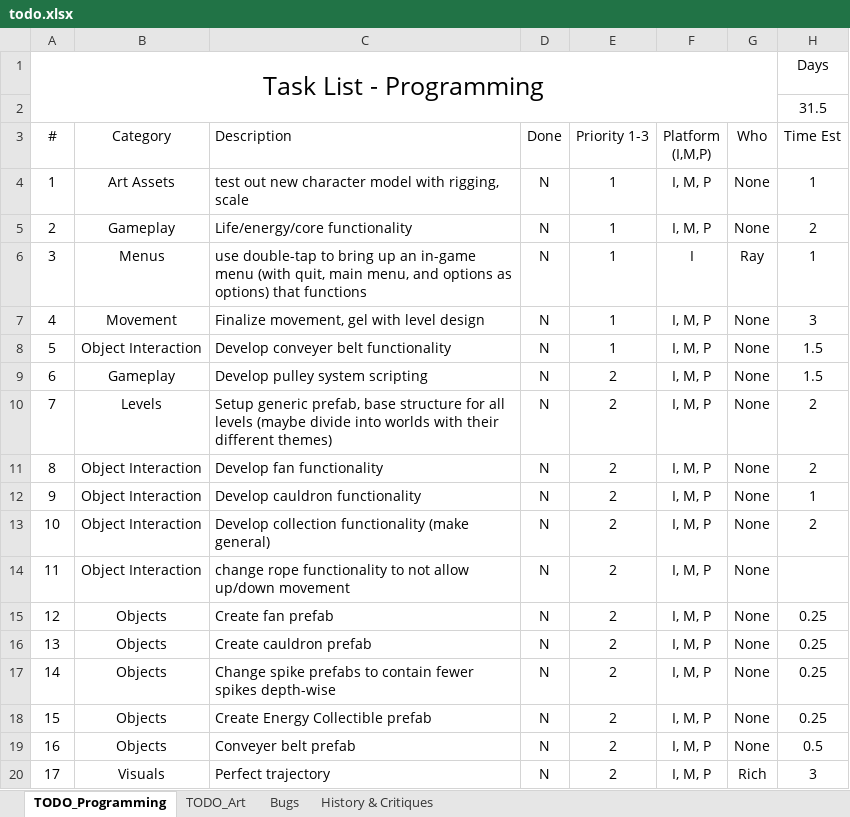
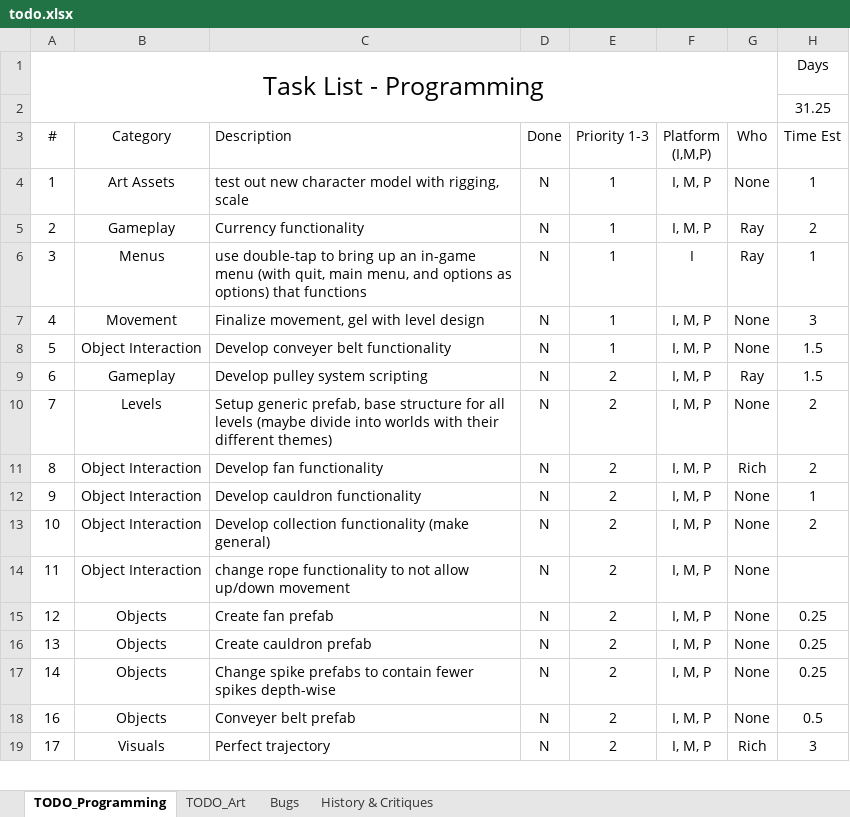
Before and after one commit to pawan-adk/see-saw-unity, an Excel workbook: see-saw-unity/Docs/todo.xlsx, sheet TODO_Programming, drawn as a sheet; only a part is shown; values as stored, in another font and other column widths than the file's, no borders; conditional formats and table styles not drawn; the diff names each change by its address in the sheet, - before the commit and + after, or states it on an @@ line.

```diff
--- a/see-saw-unity/Docs/todo.xlsx (sheet TODO_Programming)
+++ b/see-saw-unity/Docs/todo.xlsx (sheet TODO_Programming)
-H2 (Time Est): 31.5
+H2 (Time Est): 31.25
-C5 (Description): Life/energy/core functionality
+C5 (Description): Currency functionality
-G5 (Who): None
+G5 (Who): Ray
-G9 (Who): None
+G9 (Who): Ray
-G11 (Who): None
+G11 (Who): Rich
-row 18: 15 | Objects | Create Energy Collectible prefab | N | 2 | I, M, P | None | 0.25
```
